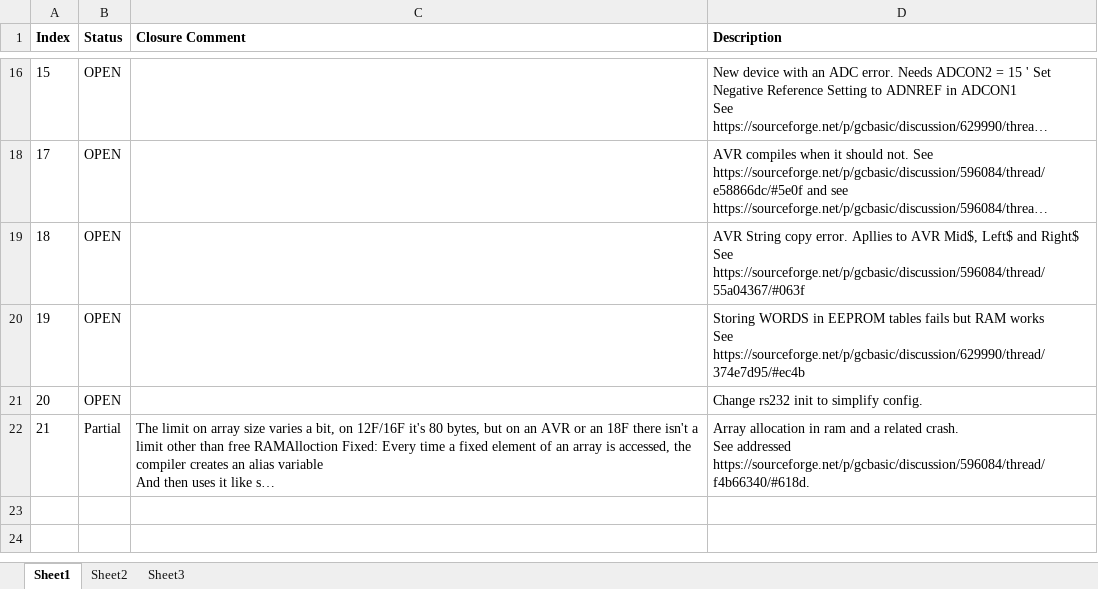
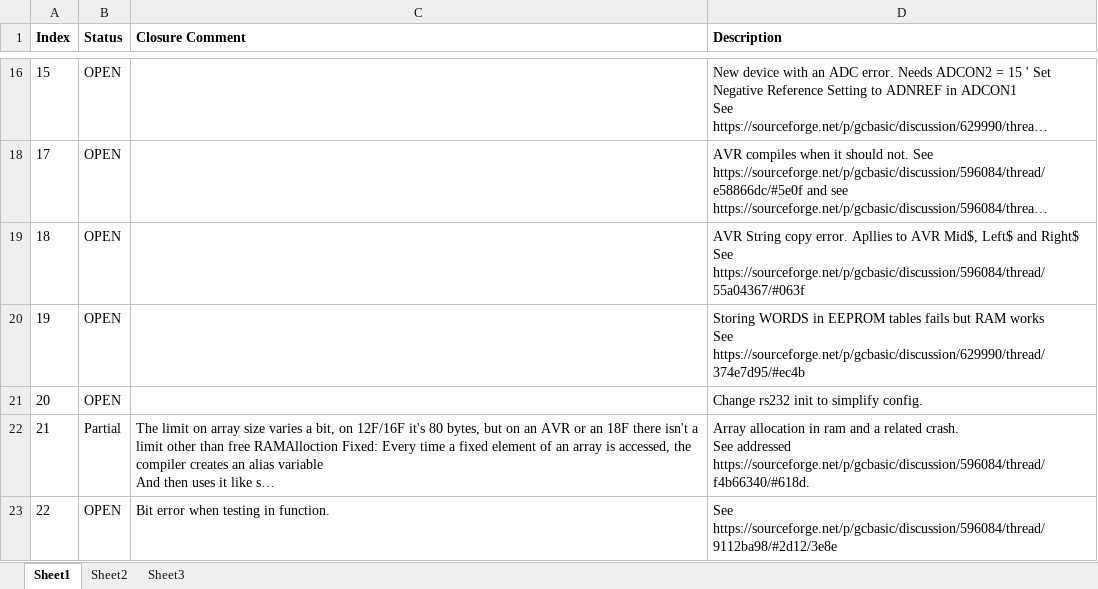
Before and after one commit to GreatCowBASIC/SourceForgeClone, an Excel workbook: GCBASIC/Tracker/Tracker.xlsx, sheet Sheet1, drawn as a sheet; only a part is shown, gaps mark what is left out; long unchanged cells end in …; values as stored, in another font and other column widths than the file's, no borders; the diff names each change by its address in the sheet, - before the commit and + after, or states it on an @@ line.

Commit message:
ATMEL issue.

```diff
--- a/GCBASIC/Tracker/Tracker.xlsx (sheet Sheet1)
+++ b/GCBASIC/Tracker/Tracker.xlsx (sheet Sheet1)
+row 23: 22 | OPEN | Bit error when testing in function. | See https://sourceforge.net/p/gcbasic/discussion/596084/thread/9112ba98/#2d12/3e8e
```
